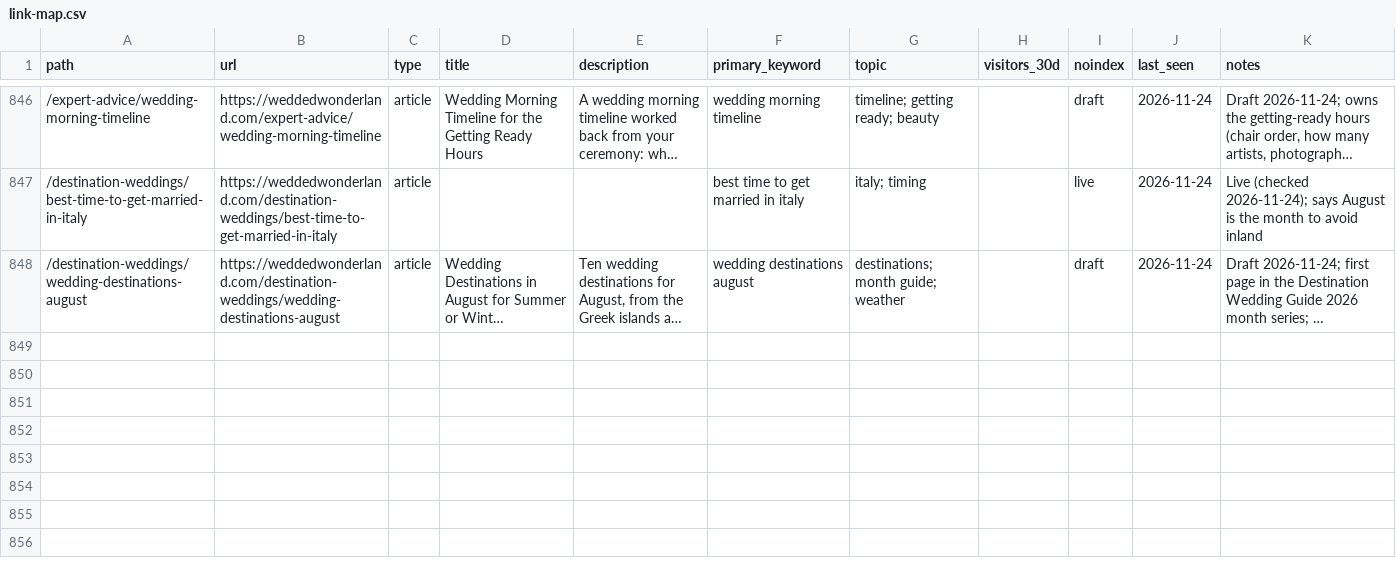
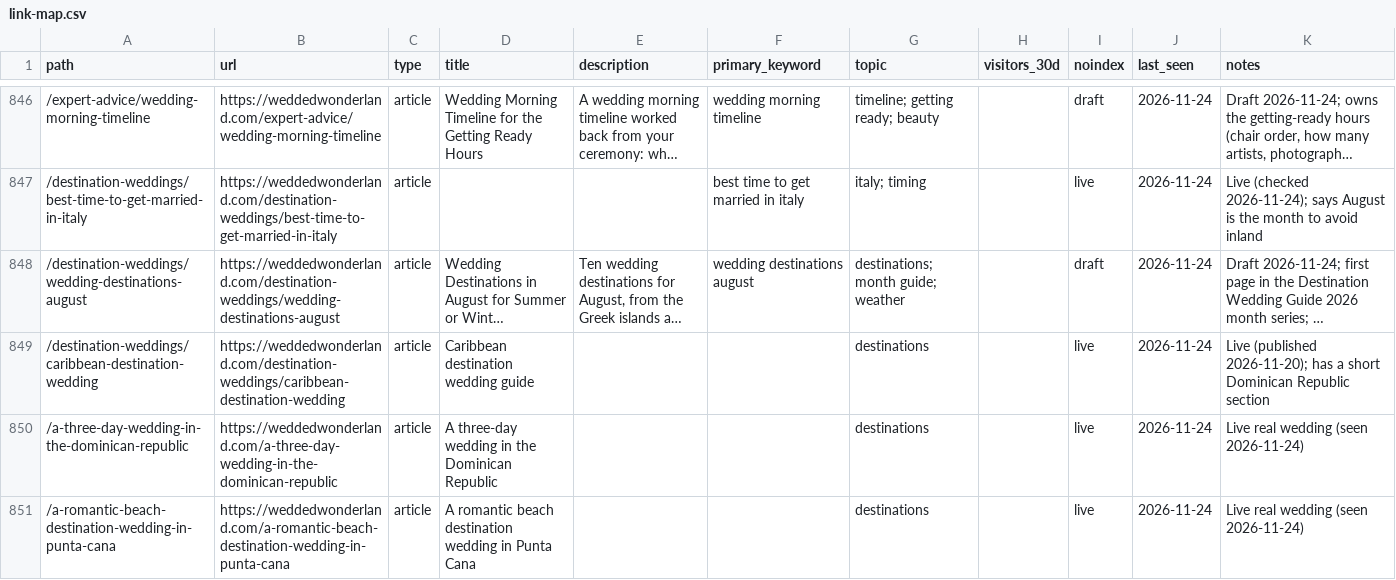
Before and after one commit to christianbraga-cpu/ForWork, a CSV file: content-system/seo/link-map.csv, drawn as a sheet; only a part is shown, gaps mark what is left out; long unchanged cells end in …; the diff covers the shown part only; the diff names each change by its address in the sheet, - before the commit and + after, or states it on an @@ line.

```diff
--- a/content-system/seo/link-map.csv
+++ b/content-system/seo/link-map.csv
+row 849: /destination-weddings/caribbean-destination-wedding | https://weddedwonderland.com/destination-weddings/caribbean-destination-wedding | article | Caribbean destination wedding guide |  |  | destinations |  | live | 2026-11-24 | Live (published 2026-11-20); has a short Dominican Republic section
+row 850: /a-three-day-wedding-in-the-dominican-republic | https://weddedwonderland.com/a-three-day-wedding-in-the-dominican-republic | article | A three-day wedding in the Dominican Republic |  |  | destinations |  | live | 2026-11-24 | Live real wedding (seen 2026-11-24)
+row 851: /a-romantic-beach-destination-wedding-in-punta-cana | https://weddedwonderland.com/a-romantic-beach-destination-wedding-in-punta-cana | article | A romantic beach destination wedding in Punta Cana |  |  | destinations |  | live | 2026-11-24 | Live real wedding (seen 2026-11-24)
```
Also changed, not shown: 2 added rows and 2 edited cells elsewhere in this file, 3 other files.
